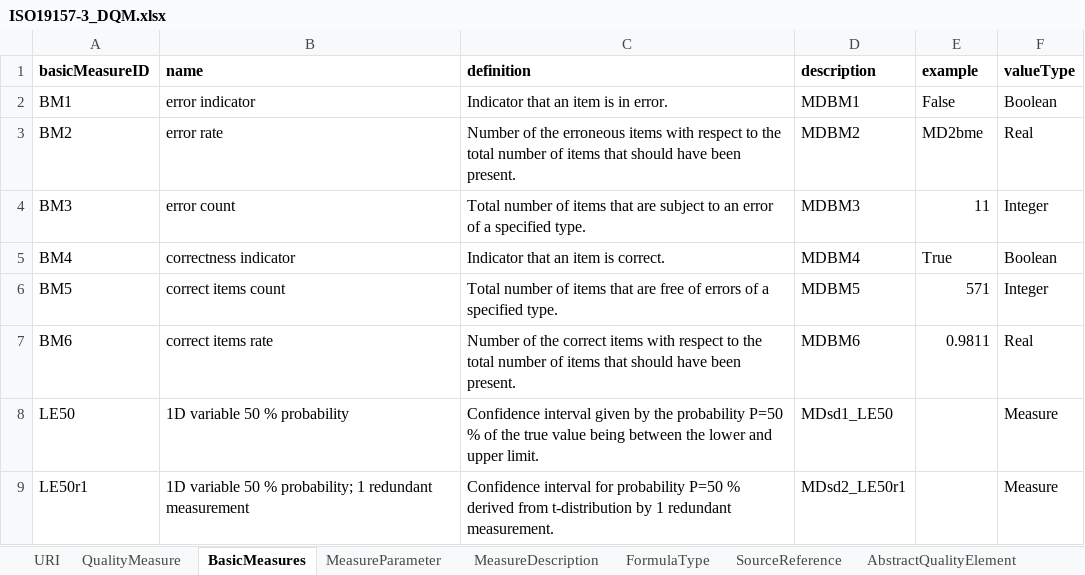
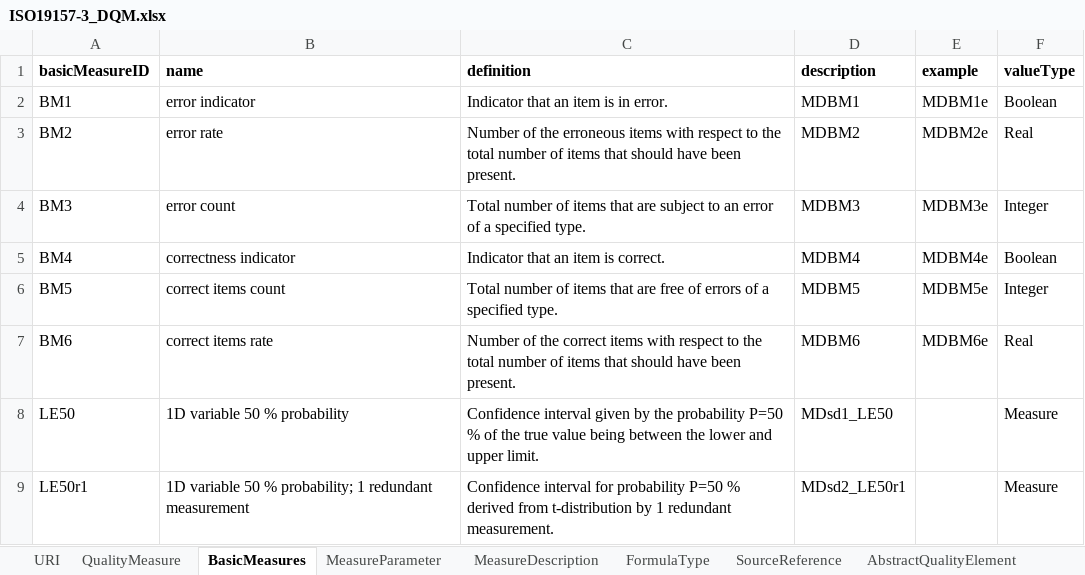
Before and after one commit to ogcincubator/iso19157-3-dqm-register, an Excel workbook: ISO19157-3/ISO19157-3_DQM.xlsx, sheet BasicMeasures, drawn as a sheet; only a part is shown; values as stored, in another font and other column widths than the file's, no borders; the diff names each change by its address in the sheet, - before the commit and + after, or states it on an @@ line.

```diff
--- a/ISO19157-3/ISO19157-3_DQM.xlsx (sheet BasicMeasures)
+++ b/ISO19157-3/ISO19157-3_DQM.xlsx (sheet BasicMeasures)
-E2 (example): False
+E2 (example): MDBM1e
-E3 (example): MD2bme
+E3 (example): MDBM2e
-E4 (example): 11
+E4 (example): MDBM3e
-E5 (example): True
+E5 (example): MDBM4e
-E6 (example): 571
+E6 (example): MDBM5e
-E7 (example): 0.9811
+E7 (example): MDBM6e
```
Also changed, not shown: sheet QualityMeasure, sheet MeasureDescription.
